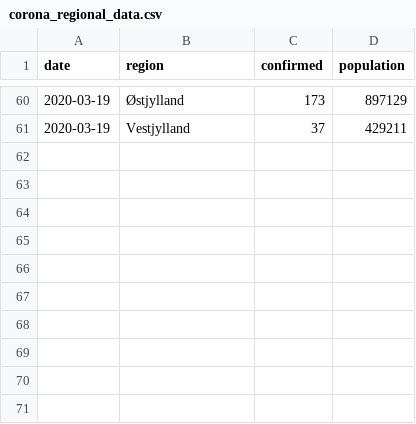
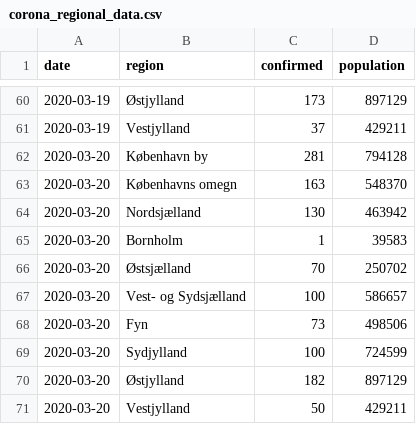
Before and after one commit to Rysias/corona_data_dk, a CSV file: corona_regional_data.csv, drawn as a sheet; only a part is shown, gaps mark what is left out.

```diff
--- a/corona_regional_data.csv
+++ b/corona_regional_data.csv
@@ -61 +61,11 @@ date,region,confirmed,population
 2020-03-19,Vestjylland,37,429211
+2020-03-20,København by,281,794128
+2020-03-20,Københavns omegn,163,548370
+2020-03-20,Nordsjælland,130,463942
+2020-03-20,Bornholm,1,39583
+2020-03-20,Østsjælland,70,250702
+2020-03-20,Vest- og Sydsjælland,100,586657
+2020-03-20,Fyn,73,498506
+2020-03-20,Sydjylland,100,724599
+2020-03-20,Østjylland,182,897129
+2020-03-20,Vestjylland,50,429211
```
Also changed, not shown: corona_age_data.csv.
